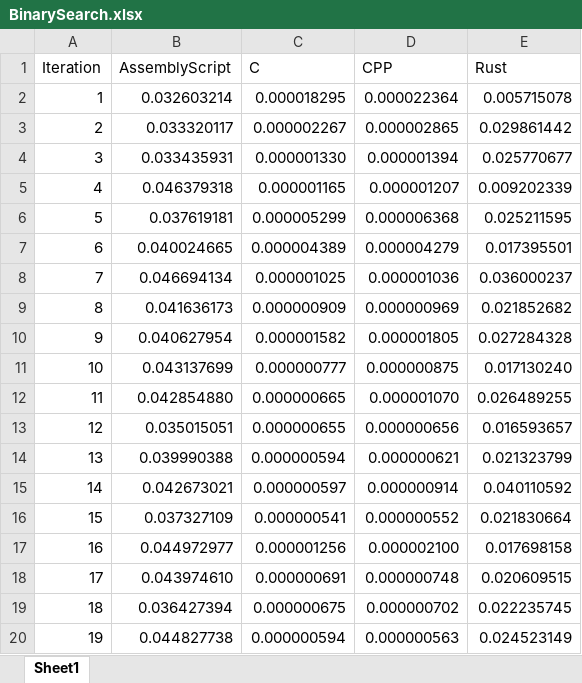
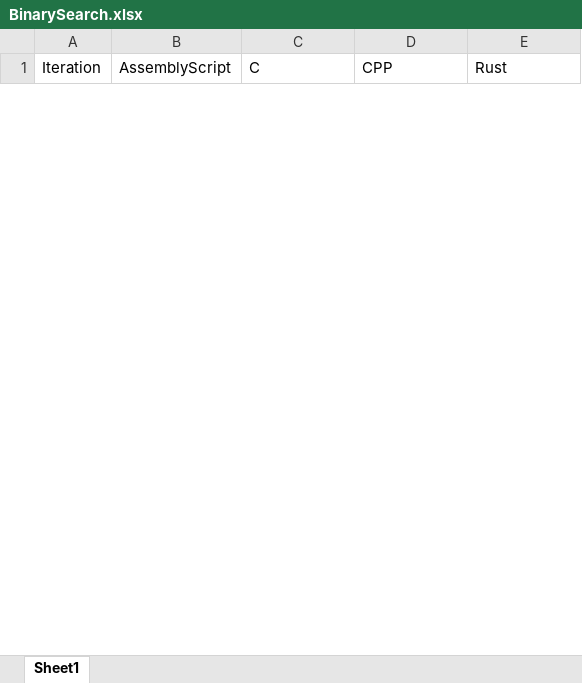
Before and after one commit to rayphelan/MastersProject2021, an Excel workbook: FinalResults/BinarySearch.xlsx, sheet Sheet1, drawn as a sheet; only a part is shown; values as stored, in another font and other column widths than the file's, no borders; removed rows and columns are numbered as before the commit, all else as after; the diff covers the shown part only; the diff names each change by its address in the sheet, - before the commit and + after, or states it on an @@ line.

Commit message:
Updated FinalResults spreadsheets

```diff
--- a/FinalResults/BinarySearch.xlsx (sheet Sheet1)
+++ b/FinalResults/BinarySearch.xlsx (sheet Sheet1)
-row 2: 1 | 0.032603214 | 0.000018295 | 0.000022364 | 0.005715078
-row 3: 2 | 0.033320117 | 0.000002267 | 0.000002865 | 0.029861442
-row 4: 3 | 0.033435931 | 0.000001330 | 0.000001394 | 0.025770677
-row 5: 4 | 0.046379318 | 0.000001165 | 0.000001207 | 0.009202339
-row 6: 5 | 0.037619181 | 0.000005299 | 0.000006368 | 0.025211595
-row 7: 6 | 0.040024665 | 0.000004389 | 0.000004279 | 0.017395501
-row 8: 7 | 0.046694134 | 0.000001025 | 0.000001036 | 0.036000237
-row 9: 8 | 0.041636173 | 0.000000909 | 0.000000969 | 0.021852682
-row 10: 9 | 0.040627954 | 0.000001582 | 0.000001805 | 0.027284328
-row 11: 10 | 0.043137699 | 0.000000777 | 0.000000875 | 0.017130240
-row 12: 11 | 0.042854880 | 0.000000665 | 0.000001070 | 0.026489255
-row 13: 12 | 0.035015051 | 0.000000655 | 0.000000656 | 0.016593657
-row 14: 13 | 0.039990388 | 0.000000594 | 0.000000621 | 0.021323799
-row 15: 14 | 0.042673021 | 0.000000597 | 0.000000914 | 0.040110592
-row 16: 15 | 0.037327109 | 0.000000541 | 0.000000552 | 0.021830664
-row 17: 16 | 0.044972977 | 0.000001256 | 0.000002100 | 0.017698158
-row 18: 17 | 0.043974610 | 0.000000691 | 0.000000748 | 0.020609515
-row 19: 18 | 0.036427394 | 0.000000675 | 0.000000702 | 0.022235745
-row 20: 19 | 0.044827738 | 0.000000594 | 0.000000563 | 0.024523149
```
Also changed, not shown: 120 added rows and 11 removed rows elsewhere in this sheet, FinalResults/BubbleSort.xlsx, 1 other file.
